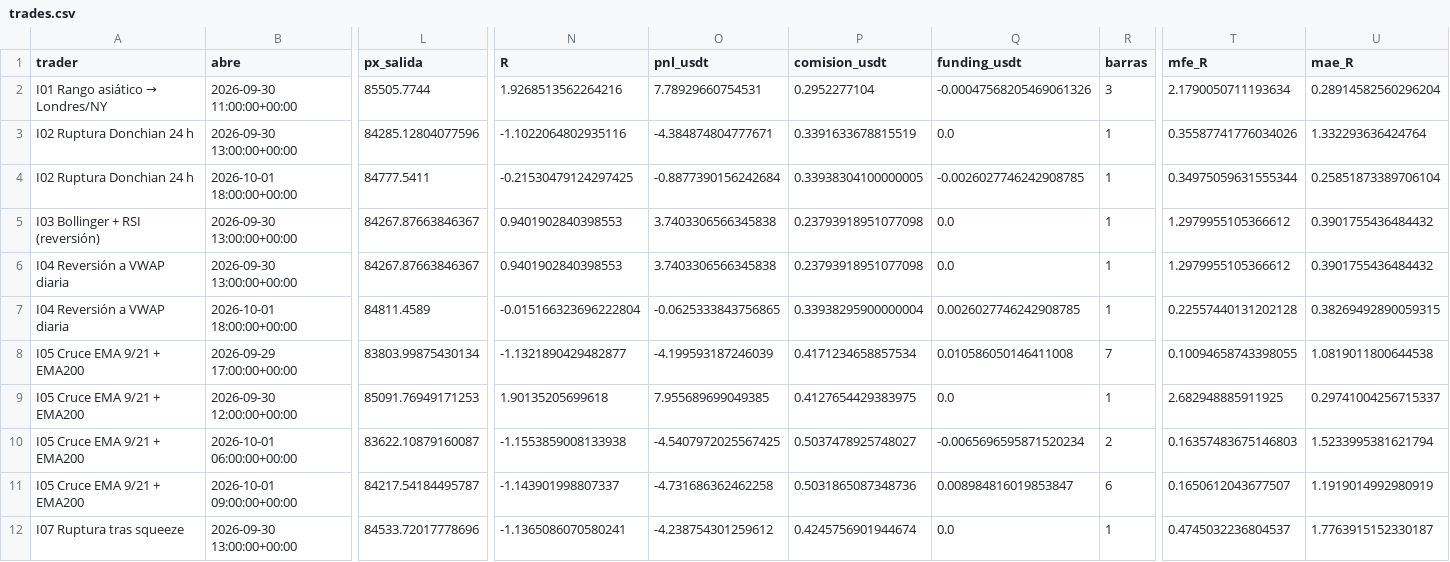
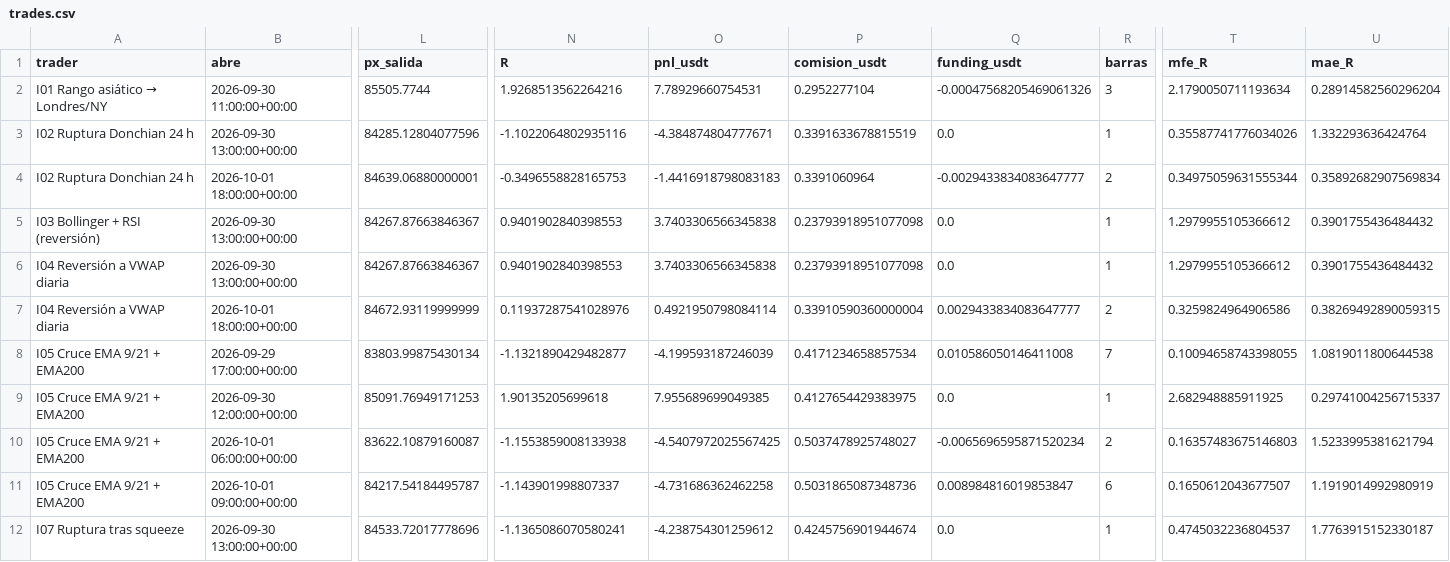
Before and after one commit to josecarrera2708-wq/viral-video-saas, a CSV file: millonary/paper_state/intradia/trades.csv, drawn as a sheet; only a part is shown, gaps mark what is left out; the diff covers the shown part only; the diff names each change by its address in the sheet, - before the commit and + after, or states it on an @@ line.

```diff
--- a/millonary/paper_state/intradia/trades.csv
+++ b/millonary/paper_state/intradia/trades.csv
-L4 (px_salida): 84777.5411
+L4 (px_salida): 84639.06880000001
-N4 (R): -0.21530479124297425
+N4 (R): -0.3496558828165753
-O4 (pnl_usdt): -0.8877390156242684
+O4 (pnl_usdt): -1.4416918798083183
-P4 (comision_usdt): 0.33938304100000005
+P4 (comision_usdt): 0.3391060964
-Q4 (funding_usdt): -0.0026027746242908785
+Q4 (funding_usdt): -0.0029433834083647777
-R4 (barras): 1
+R4 (barras): 2
-U4 (mae_R): 0.25851873389706104
+U4 (mae_R): 0.35892682907569834
-L7 (px_salida): 84811.4589
+L7 (px_salida): 84672.93119999999
-N7 (R): -0.015166323696222804
+N7 (R): 0.11937287541028976
-O7 (pnl_usdt): -0.0625333843756865
+O7 (pnl_usdt): 0.4921950798084114
-P7 (comision_usdt): 0.33938295900000004
+P7 (comision_usdt): 0.33910590360000004
-Q7 (funding_usdt): 0.0026027746242908785
+Q7 (funding_usdt): 0.0029433834083647777
-R7 (barras): 1
+R7 (barras): 2
-T7 (mfe_R): 0.22557440131202128
+T7 (mfe_R): 0.3259824964906586
```
Also changed, not shown: 1 added row and 22 edited cells elsewhere in this file, millonary/paper_state/intradia/trades_mejoras.csv, 3 other files.
